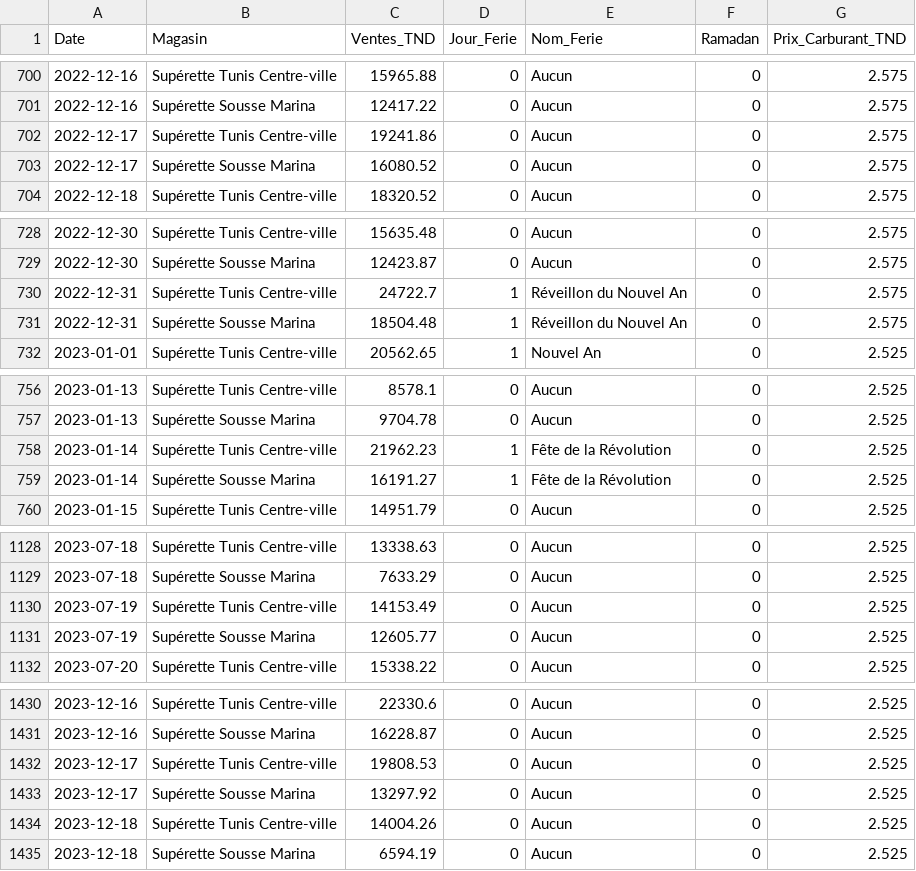
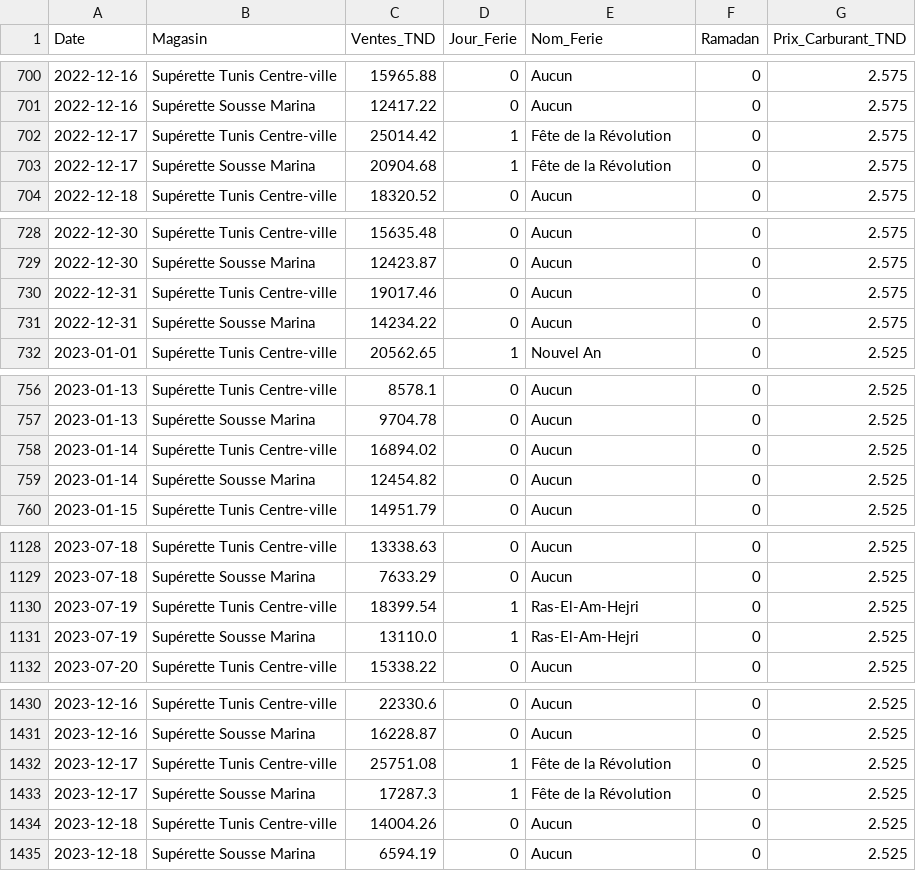
Before and after one commit to Yosri2024/Sales-Department-Project, a CSV file: ventes_tunisie_2022_2025.csv, drawn as a sheet; only a part is shown, gaps mark what is left out; the diff covers the shown part only.

Commit message:
Corrige le calendrier des jours fériés et actualise les résultats

```diff
--- a/ventes_tunisie_2022_2025.csv
+++ b/ventes_tunisie_2022_2025.csv
@@ -701,4 +701,4 @@ Date,Magasin,Ventes_TND,Jour_Ferie,Nom_Ferie,Ramadan,Prix_Carburant_TND
 2022-12-16,Supérette Sousse Marina,12417.22,0,Aucun,0,2.575
-2022-12-17,Supérette Tunis Centre-ville,19241.86,0,Aucun,0,2.575
-2022-12-17,Supérette Sousse Marina,16080.52,0,Aucun,0,2.575
+2022-12-17,Supérette Tunis Centre-ville,25014.42,1,Fête de la Révolution,0,2.575
+2022-12-17,Supérette Sousse Marina,20904.68,1,Fête de la Révolution,0,2.575
 2022-12-18,Supérette Tunis Centre-ville,18320.52,0,Aucun,0,2.575
@@ -729,4 +729,4 @@ Date,Magasin,Ventes_TND,Jour_Ferie,Nom_Ferie,Ramadan,Prix_Carburant_TND
 2022-12-30,Supérette Sousse Marina,12423.87,0,Aucun,0,2.575
-2022-12-31,Supérette Tunis Centre-ville,24722.7,1,Réveillon du Nouvel An,0,2.575
-2022-12-31,Supérette Sousse Marina,18504.48,1,Réveillon du Nouvel An,0,2.575
+2022-12-31,Supérette Tunis Centre-ville,19017.46,0,Aucun,0,2.575
+2022-12-31,Supérette Sousse Marina,14234.22,0,Aucun,0,2.575
 2023-01-01,Supérette Tunis Centre-ville,20562.65,1,Nouvel An,0,2.525
@@ -757,4 +757,4 @@ Date,Magasin,Ventes_TND,Jour_Ferie,Nom_Ferie,Ramadan,Prix_Carburant_TND
 2023-01-13,Supérette Sousse Marina,9704.78,0,Aucun,0,2.525
-2023-01-14,Supérette Tunis Centre-ville,21962.23,1,Fête de la Révolution,0,2.525
-2023-01-14,Supérette Sousse Marina,16191.27,1,Fête de la Révolution,0,2.525
+2023-01-14,Supérette Tunis Centre-ville,16894.02,0,Aucun,0,2.525
+2023-01-14,Supérette Sousse Marina,12454.82,0,Aucun,0,2.525
 2023-01-15,Supérette Tunis Centre-ville,14951.79,0,Aucun,0,2.525
@@ -1129,4 +1129,4 @@ Date,Magasin,Ventes_TND,Jour_Ferie,Nom_Ferie,Ramadan,Prix_Carburant_TND
 2023-07-18,Supérette Sousse Marina,7633.29,0,Aucun,0,2.525
-2023-07-19,Supérette Tunis Centre-ville,14153.49,0,Aucun,0,2.525
-2023-07-19,Supérette Sousse Marina,12605.77,0,Aucun,0,2.525
+2023-07-19,Supérette Tunis Centre-ville,18399.54,1,Ras-El-Am-Hejri,0,2.525
+2023-07-19,Supérette Sousse Marina,13110.0,1,Ras-El-Am-Hejri,0,2.525
 2023-07-20,Supérette Tunis Centre-ville,15338.22,0,Aucun,0,2.525
@@ -1431,4 +1431,4 @@ Date,Magasin,Ventes_TND,Jour_Ferie,Nom_Ferie,Ramadan,Prix_Carburant_TND
 2023-12-16,Supérette Sousse Marina,16228.87,0,Aucun,0,2.525
-2023-12-17,Supérette Tunis Centre-ville,19808.53,0,Aucun,0,2.525
-2023-12-17,Supérette Sousse Marina,13297.92,0,Aucun,0,2.525
+2023-12-17,Supérette Tunis Centre-ville,25751.08,1,Fête de la Révolution,0,2.525
+2023-12-17,Supérette Sousse Marina,17287.3,1,Fête de la Révolution,0,2.525
 2023-12-18,Supérette Tunis Centre-ville,14004.26,0,Aucun,0,2.525
```
Also changed, not shown: 109 edited cells elsewhere in this file, 20 other files.
